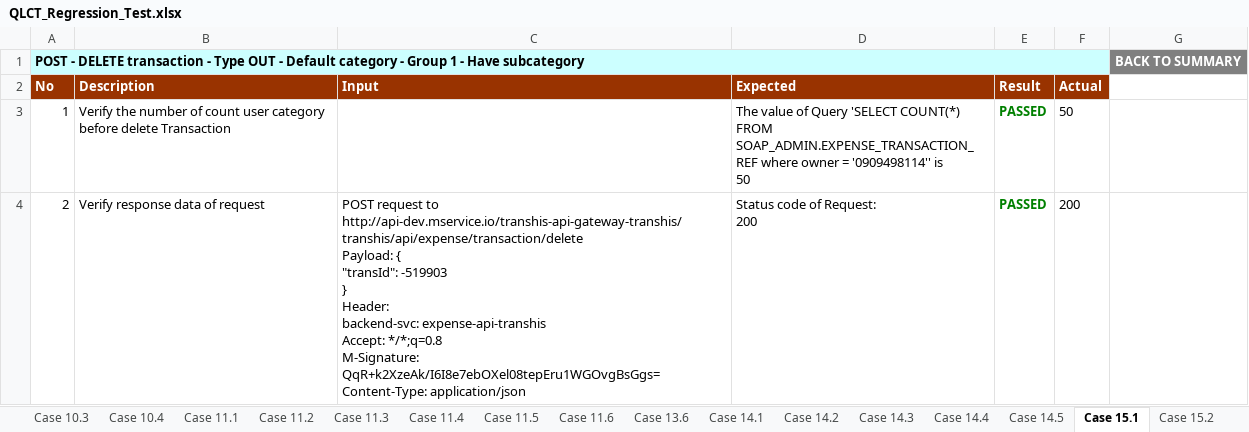
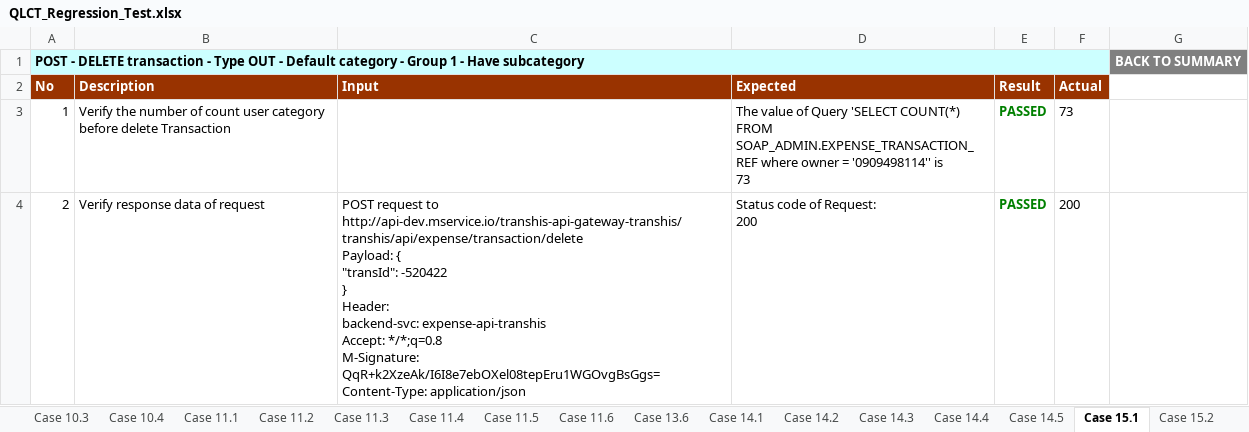
Before and after one commit to dfgdfgertt/AppiumDemoMService, an Excel workbook: test-output/QLCT_Regression_Test.xlsx, sheet Case 15.1, drawn as a sheet; only a part is shown; values as stored, in another font and other column widths than the file's, no borders; charts and pictures not drawn; ↵ is a line break in a cell; the diff covers the shown part only; the diff names each change by its address in the sheet, - before the commit and + after, or states it on an @@ line.

```diff
--- a/test-output/QLCT_Regression_Test.xlsx (sheet Case 15.1)
+++ b/test-output/QLCT_Regression_Test.xlsx (sheet Case 15.1)
-D3 (Expected): …'0909498114'' is ↵ 50
+D3 (Expected): …'0909498114'' is ↵ 73
-F3 (Actual): 50
+F3 (Actual): 73
-C4 (Input): …{ ↵ "transId": -519903 ↵ } ↵ Header:…
+C4 (Input): …{ ↵ "transId": -520422 ↵ } ↵ Header:…
```
Also changed, not shown: 4 edited cells elsewhere in this sheet, sheet Case 5, sheet Summary, sheet Case 20.2, sheet Case 20.1, sheet Case 20.3, sheet Case 13.6, 27 more sheets, other sheet tabs, charts or pictures, 7 other files.
